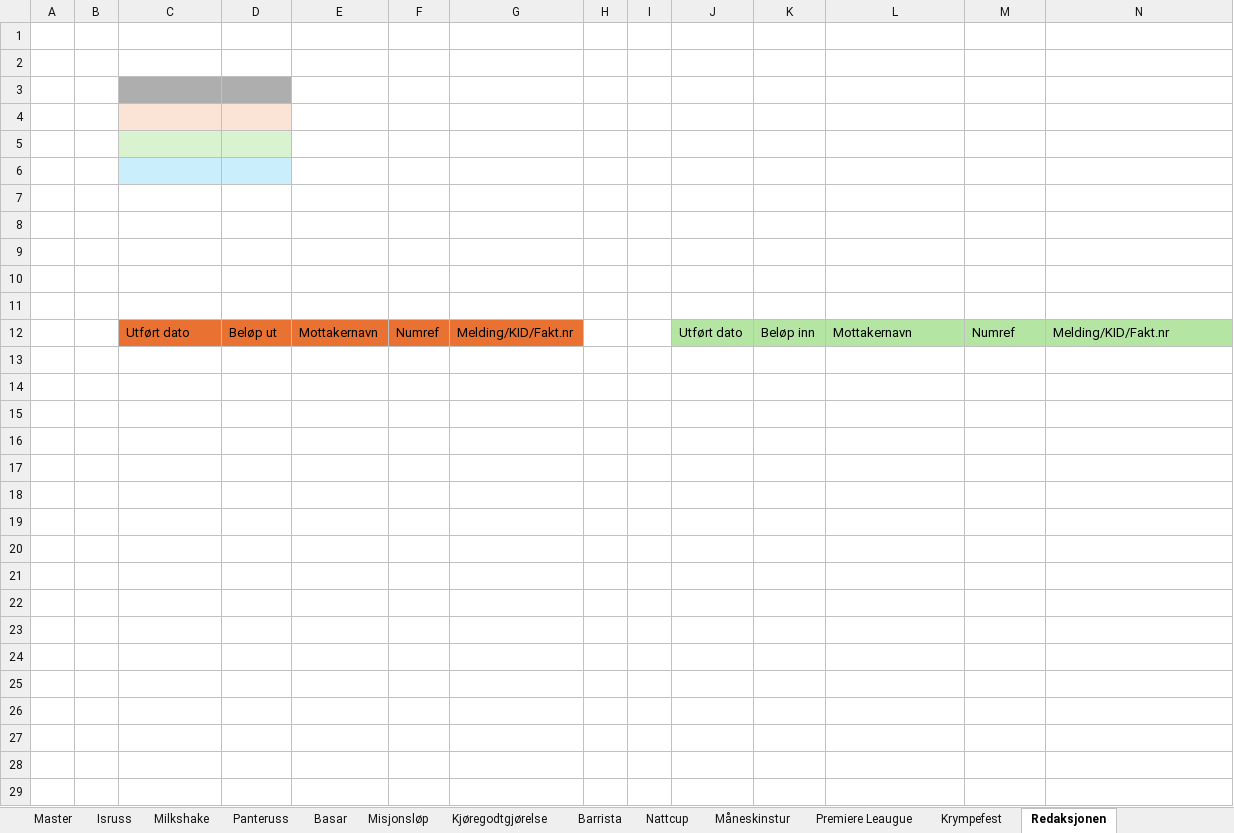
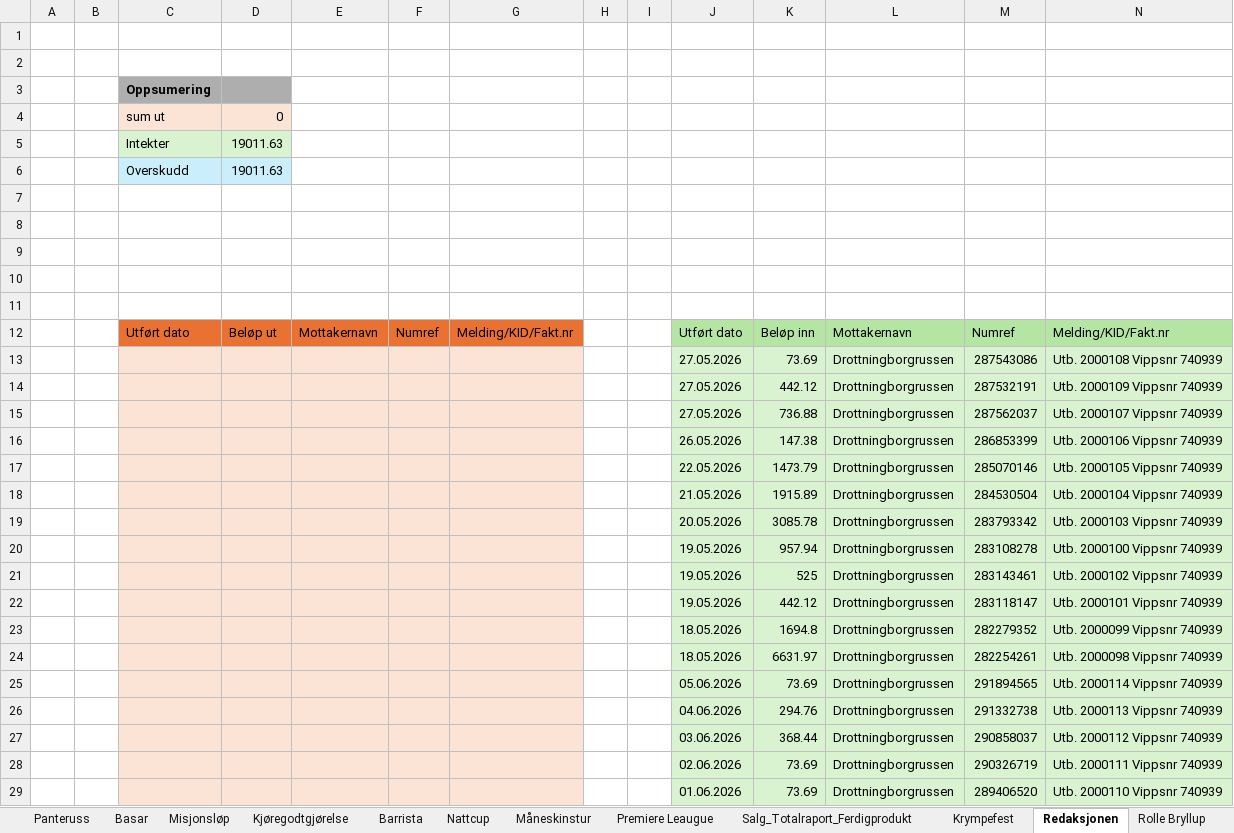
Before and after one commit to CarlMartinL/Russens-regnskap, an Excel workbook: Regnskap/Russens Regnskap Helautomatisert.xlsx, sheet Redaksjonen, drawn as a sheet; values as stored, in another font and other column widths than the file's, no borders; the diff names each change by its address in the sheet, - before the commit and + after, or states it on an @@ line.

```diff
--- a/Regnskap/Russens Regnskap Helautomatisert.xlsx (sheet Redaksjonen)
+++ b/Regnskap/Russens Regnskap Helautomatisert.xlsx (sheet Redaksjonen)
@@ sheet tab unhidden: Salg_Totalraport_Ferdigprodukt @@
+sheet tab: Rolle Bryllup
-C3: (empty)
+C3: Oppsumering
-row 4: (empty)
+row 4:  |  | sum ut | 0
-row 5: (empty)
+row 5:  |  | Intekter | 19011.63
-row 6: (empty)
+row 6:  |  | Overskudd | 19011.63
+row 13:  |  |  |  |  |  |  |  |  | 27.05.2026 | 73.69 | Drottningborgrussen | 287543086 | Utb. 2000108 Vippsnr 740939
+row 14:  |  |  |  |  |  |  |  |  | 27.05.2026 | 442.12 | Drottningborgrussen | 287532191 | Utb. 2000109 Vippsnr 740939
+row 15:  |  |  |  |  |  |  |  |  | 27.05.2026 | 736.88 | Drottningborgrussen | 287562037 | Utb. 2000107 Vippsnr 740939
+row 16:  |  |  |  |  |  |  |  |  | 26.05.2026 | 147.38 | Drottningborgrussen | 286853399 | Utb. 2000106 Vippsnr 740939
+row 17:  |  |  |  |  |  |  |  |  | 22.05.2026 | 1473.79 | Drottningborgrussen | 285070146 | Utb. 2000105 Vippsnr 740939
+row 18:  |  |  |  |  |  |  |  |  | 21.05.2026 | 1915.89 | Drottningborgrussen | 284530504 | Utb. 2000104 Vippsnr 740939
+row 19:  |  |  |  |  |  |  |  |  | 20.05.2026 | 3085.78 | Drottningborgrussen | 283793342 | Utb. 2000103 Vippsnr 740939
+row 20:  |  |  |  |  |  |  |  |  | 19.05.2026 | 957.94 | Drottningborgrussen | 283108278 | Utb. 2000100 Vippsnr 740939
+row 21:  |  |  |  |  |  |  |  |  | 19.05.2026 | 525 | Drottningborgrussen | 283143461 | Utb. 2000102 Vippsnr 740939
+row 22:  |  |  |  |  |  |  |  |  | 19.05.2026 | 442.12 | Drottningborgrussen | 283118147 | Utb. 2000101 Vippsnr 740939
+row 23:  |  |  |  |  |  |  |  |  | 18.05.2026 | 1694.8 | Drottningborgrussen | 282279352 | Utb. 2000099 Vippsnr 740939
+row 24:  |  |  |  |  |  |  |  |  | 18.05.2026 | 6631.97 | Drottningborgrussen | 282254261 | Utb. 2000098 Vippsnr 740939
+row 25:  |  |  |  |  |  |  |  |  | 05.06.2026 | 73.69 | Drottningborgrussen | 291894565 | Utb. 2000114 Vippsnr 740939
+row 26:  |  |  |  |  |  |  |  |  | 04.06.2026 | 294.76 | Drottningborgrussen | 291332738 | Utb. 2000113 Vippsnr 740939
+row 27:  |  |  |  |  |  |  |  |  | 03.06.2026 | 368.44 | Drottningborgrussen | 290858037 | Utb. 2000112 Vippsnr 740939
+row 28:  |  |  |  |  |  |  |  |  | 02.06.2026 | 73.69 | Drottningborgrussen | 290326719 | Utb. 2000111 Vippsnr 740939
+row 29:  |  |  |  |  |  |  |  |  | 01.06.2026 | 73.69 | Drottningborgrussen | 289406520 | Utb. 2000110 Vippsnr 740939
```
Also changed, not shown: sheet Master, sheet Master kiosk, sheet Vippsutskrifter, sheet Inn Kiosk, sheet Milkshake, sheet Terminalutskrifter, 6 more sheets, other sheet tabs, formulas that keep their value, Transaksjoner.xlsx, python.xlsx, 1 other file.
